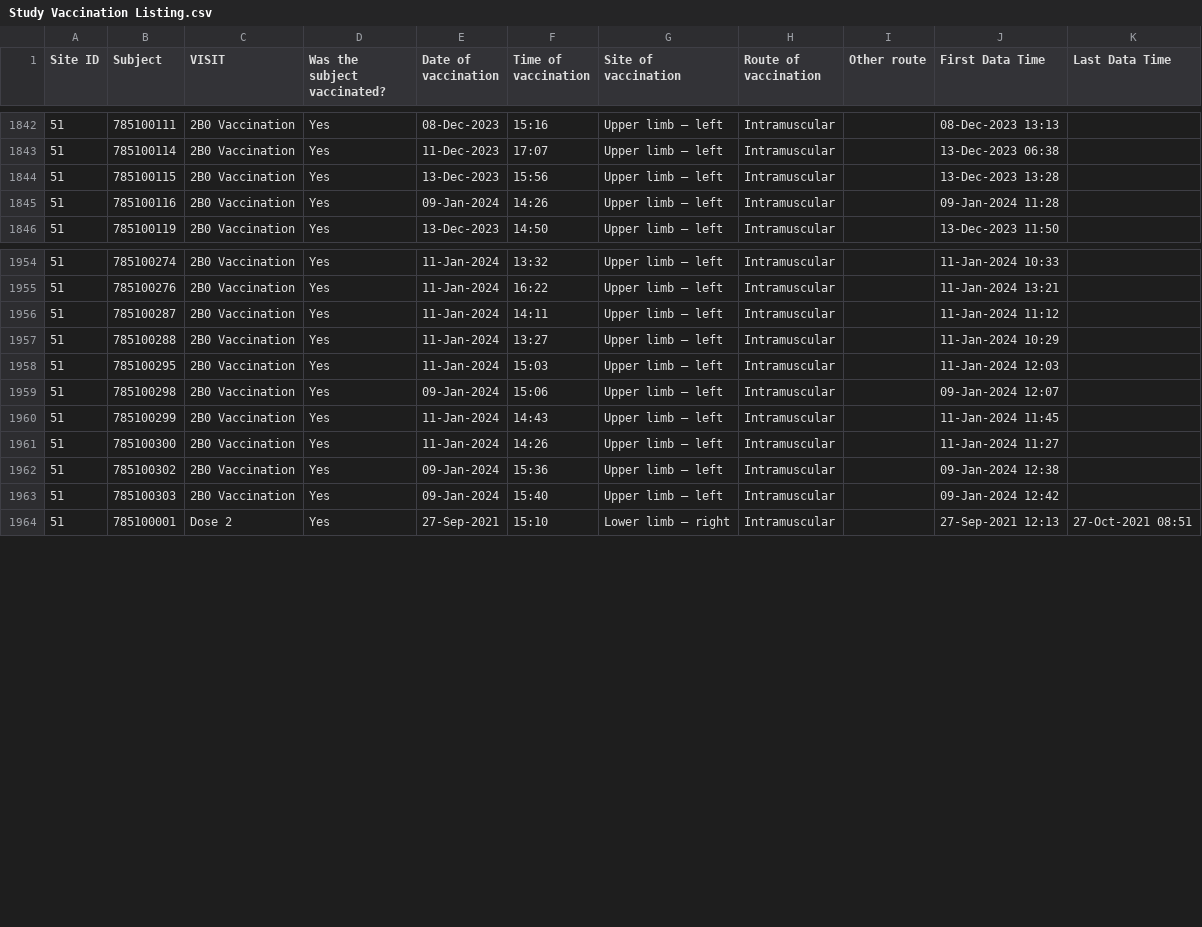
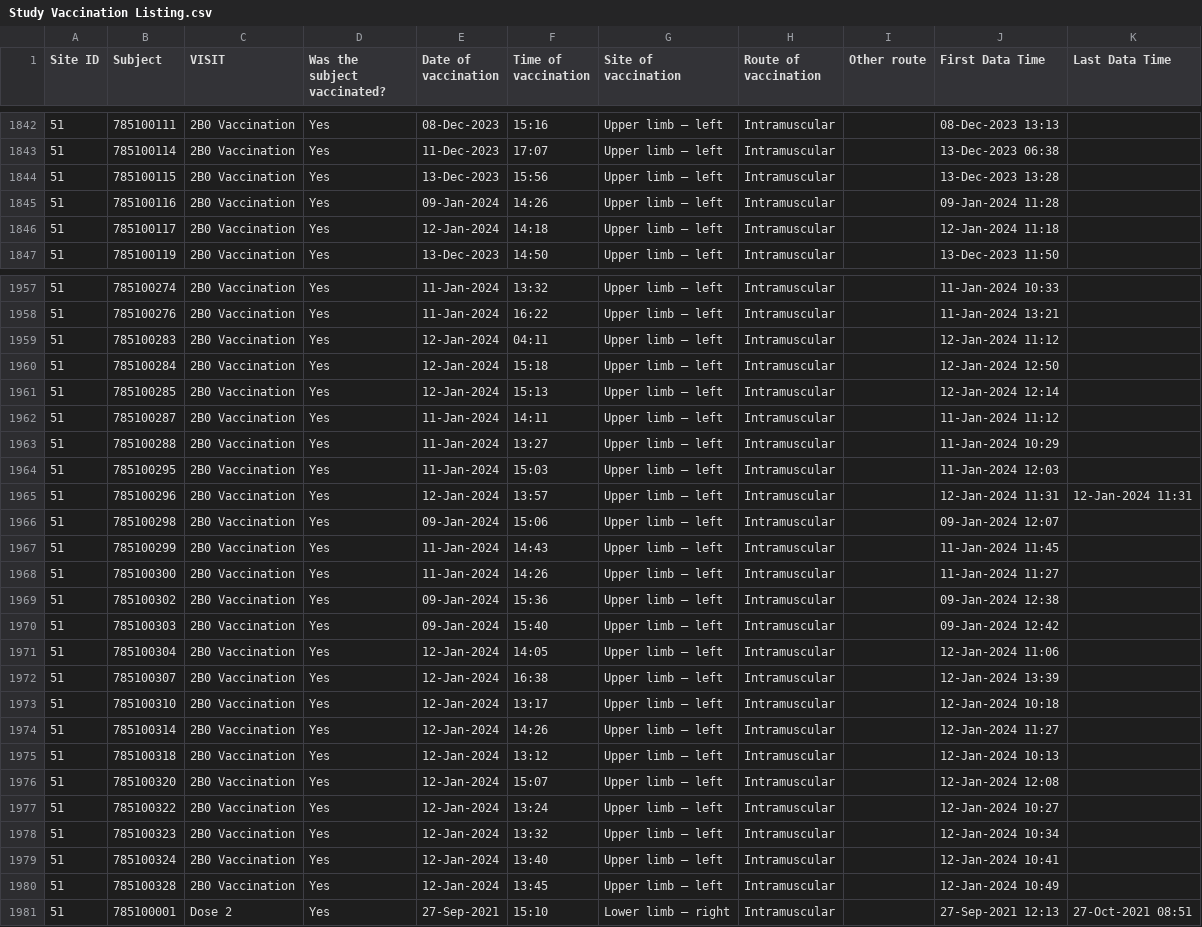
Before and after one commit to KEMRI-WellcomeTrust/vac078, a CSV file: study data/Study Vaccination Listing.csv, drawn as a sheet; only a part is shown, gaps mark what is left out; the diff covers the shown part only.

```diff
--- a/study data/Study Vaccination Listing.csv
+++ b/study data/Study Vaccination Listing.csv
@@ -1845,2 +1845,3 @@ Site ID,Subject,VISIT,Was the subject vaccinated?,Date of vaccination,Time of va
 51,785100116,2B0 Vaccination,Yes,09-Jan-2024,14:26,Upper limb – left,Intramuscular,,09-Jan-2024 11:28,
+51,785100117,2B0 Vaccination,Yes,12-Jan-2024,14:18,Upper limb – left,Intramuscular,,12-Jan-2024 11:18,
 51,785100119,2B0 Vaccination,Yes,13-Dec-2023,14:50,Upper limb – left,Intramuscular,,13-Dec-2023 11:50,
@@ -1955,2 +1958,5 @@ Site ID,Subject,VISIT,Was the subject vaccinated?,Date of vaccination,Time of va
 51,785100276,2B0 Vaccination,Yes,11-Jan-2024,16:22,Upper limb – left,Intramuscular,,11-Jan-2024 13:21,
+51,785100283,2B0 Vaccination,Yes,12-Jan-2024,04:11,Upper limb – left,Intramuscular,,12-Jan-2024 11:12,
+51,785100284,2B0 Vaccination,Yes,12-Jan-2024,15:18,Upper limb – left,Intramuscular,,12-Jan-2024 12:50,
+51,785100285,2B0 Vaccination,Yes,12-Jan-2024,15:13,Upper limb – left,Intramuscular,,12-Jan-2024 12:14,
 51,785100287,2B0 Vaccination,Yes,11-Jan-2024,14:11,Upper limb – left,Intramuscular,,11-Jan-2024 11:12,
@@ -1958,2 +1964,3 @@ Site ID,Subject,VISIT,Was the subject vaccinated?,Date of vaccination,Time of va
 51,785100295,2B0 Vaccination,Yes,11-Jan-2024,15:03,Upper limb – left,Intramuscular,,11-Jan-2024 12:03,
+51,785100296,2B0 Vaccination,Yes,12-Jan-2024,13:57,Upper limb – left,Intramuscular,,12-Jan-2024 11:31,12-Jan-2024 11:31
 51,785100298,2B0 Vaccination,Yes,09-Jan-2024,15:06,Upper limb – left,Intramuscular,,09-Jan-2024 12:07,
@@ -1963,2 +1970,12 @@ Site ID,Subject,VISIT,Was the subject vaccinated?,Date of vaccination,Time of va
 51,785100303,2B0 Vaccination,Yes,09-Jan-2024,15:40,Upper limb – left,Intramuscular,,09-Jan-2024 12:42,
+51,785100304,2B0 Vaccination,Yes,12-Jan-2024,14:05,Upper limb – left,Intramuscular,,12-Jan-2024 11:06,
+51,785100307,2B0 Vaccination,Yes,12-Jan-2024,16:38,Upper limb – left,Intramuscular,,12-Jan-2024 13:39,
+51,785100310,2B0 Vaccination,Yes,12-Jan-2024,13:17,Upper limb – left,Intramuscular,,12-Jan-2024 10:18,
+51,785100314,2B0 Vaccination,Yes,12-Jan-2024,14:26,Upper limb – left,Intramuscular,,12-Jan-2024 11:27,
+51,785100318,2B0 Vaccination,Yes,12-Jan-2024,13:12,Upper limb – left,Intramuscular,,12-Jan-2024 10:13,
+51,785100320,2B0 Vaccination,Yes,12-Jan-2024,15:07,Upper limb – left,Intramuscular,,12-Jan-2024 12:08,
+51,785100322,2B0 Vaccination,Yes,12-Jan-2024,13:24,Upper limb – left,Intramuscular,,12-Jan-2024 10:27,
+51,785100323,2B0 Vaccination,Yes,12-Jan-2024,13:32,Upper limb – left,Intramuscular,,12-Jan-2024 10:34,
+51,785100324,2B0 Vaccination,Yes,12-Jan-2024,13:40,Upper limb – left,Intramuscular,,12-Jan-2024 10:41,
+51,785100328,2B0 Vaccination,Yes,12-Jan-2024,13:45,Upper limb – left,Intramuscular,,12-Jan-2024 10:49,
 51,785100001,Dose 2,Yes,27-Sep-2021,15:10,Lower limb – right,Intramuscular,,27-Sep-2021 12:13,27-Oct-2021 08:51
```
Also changed, not shown: 2 added rows and 12 edited cells elsewhere in this file, study data/INFORMED RE-CONSENT V.7 Listing.csv, study data/Systemic Solicited Adverse Event Listing.csv, 8 other files.
